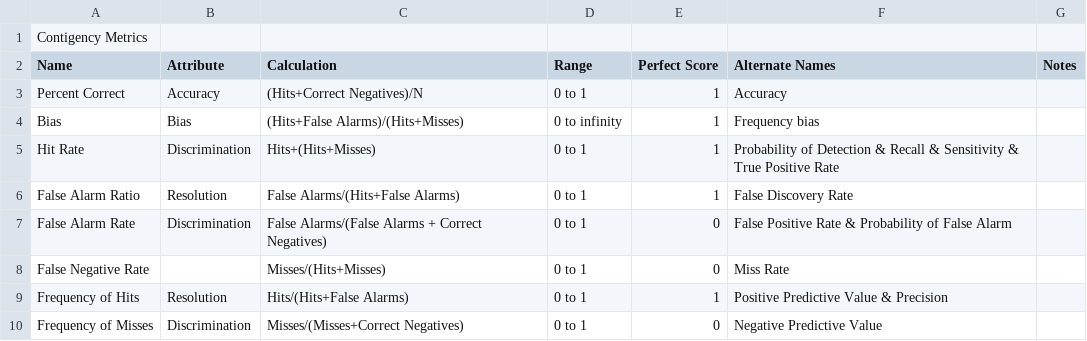
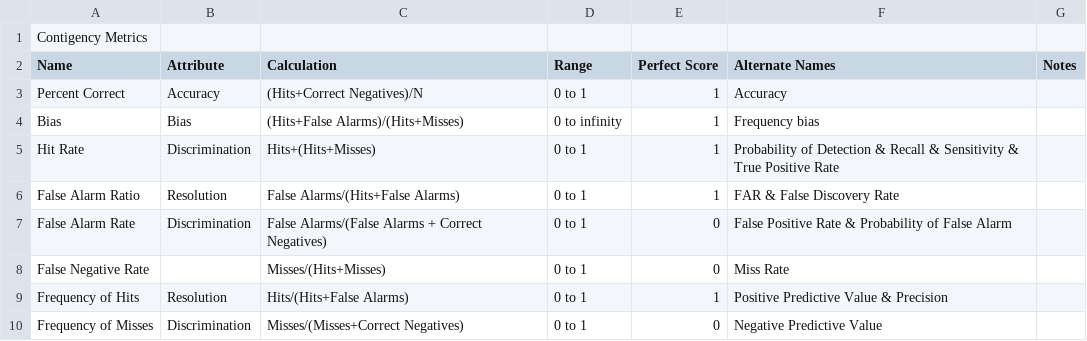
Before and after one commit to ktindiana/sphinxval, a CSV file: reference/validation_reference_sheet_contingency_metrics.csv, drawn as a sheet; only a part is shown.

```diff
--- a/reference/validation_reference_sheet_contingency_metrics.csv
+++ b/reference/validation_reference_sheet_contingency_metrics.csv
@@ -5,3 +5,3 @@ Bias,Bias,(Hits+False Alarms)/(Hits+Misses),0 to infinity,1,Frequency bias,
 Hit Rate,Discrimination,Hits+(Hits+Misses),0 to 1,1,Probability of Detection & Recall & Sensitivity & True Positive Rate,
-False Alarm Ratio,Resolution,False Alarms/(Hits+False Alarms),0 to 1,1,False Discovery Rate,
+False Alarm Ratio,Resolution,False Alarms/(Hits+False Alarms),0 to 1,1,FAR & False Discovery Rate,
 False Alarm Rate,Discrimination,False Alarms/(False Alarms + Correct Negatives),0 to 1,0,False Positive Rate & Probability of False Alarm,
```
Also changed, not shown: reference/validation_reference_sheet_flux_metrics.csv, 9 other files.
